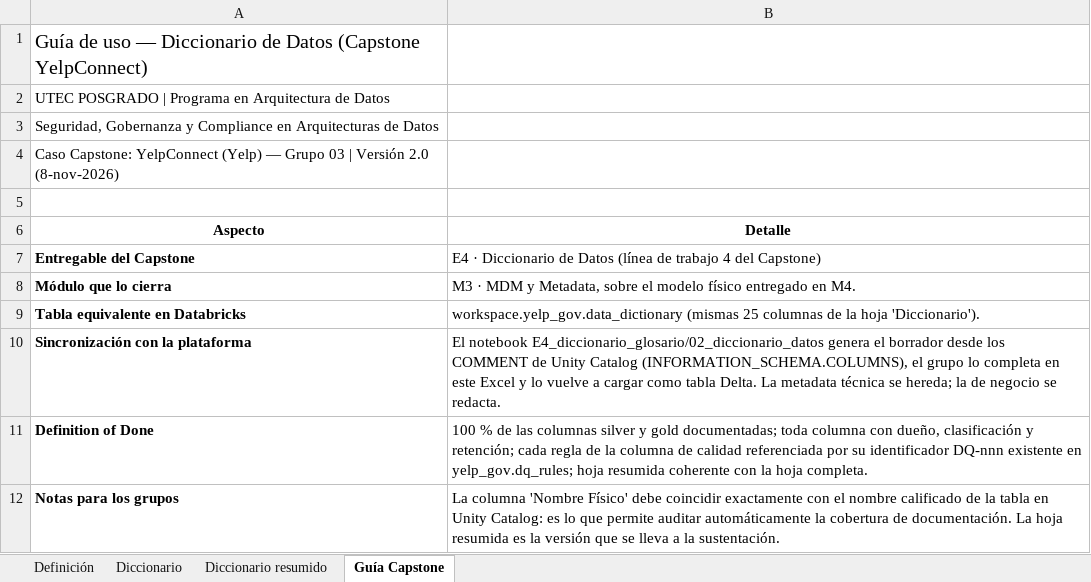
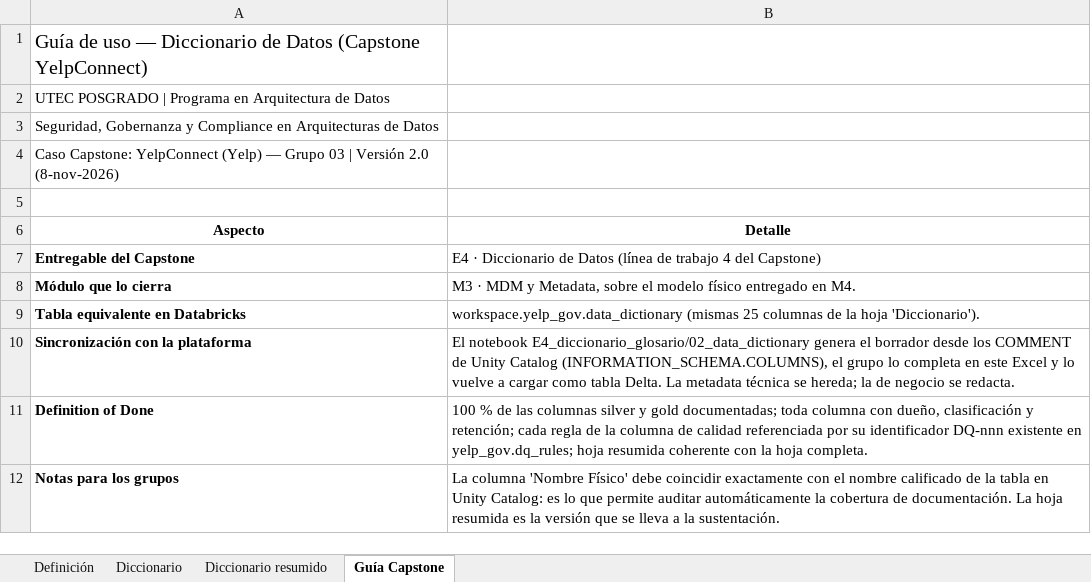
Before and after one commit to utecgrupo3/utec-data-architecture-program, an Excel workbook: E4_diccionario_glosario/plantillas/Diccionario_de_Datos_YelpConnect_PLANTILLA.xlsx, sheet Guía Capstone, drawn as a sheet; values as stored, in another font and other column widths than the file's, no borders; the diff names each change by its address in the sheet, - before the commit and + after, or states it on an @@ line.

```diff
--- a/E4_diccionario_glosario/plantillas/Diccionario_de_Datos_YelpConnect_PLANTILLA.xlsx (sheet Guía Capstone)
+++ b/E4_diccionario_glosario/plantillas/Diccionario_de_Datos_YelpConnect_PLANTILLA.xlsx (sheet Guía Capstone)
-B10 (Detalle): El notebook E4_diccionario_glosario/02_diccionario_datos genera el…
+B10 (Detalle): El notebook E4_diccionario_glosario/02_data_dictionary genera el…
```
Also changed, not shown: E4_diccionario_glosario/plantillas/Glosario_de_terminos_de_negocio_YelpConnect_PLANTILLA.xlsx, 10 other files.
